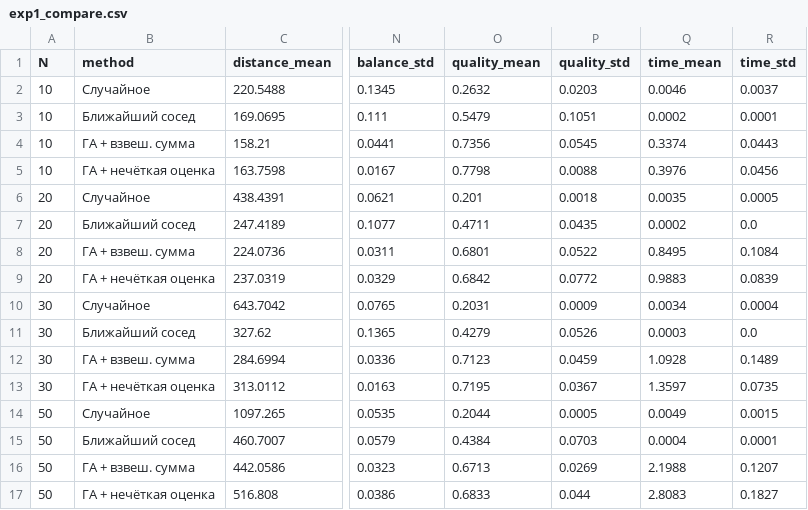
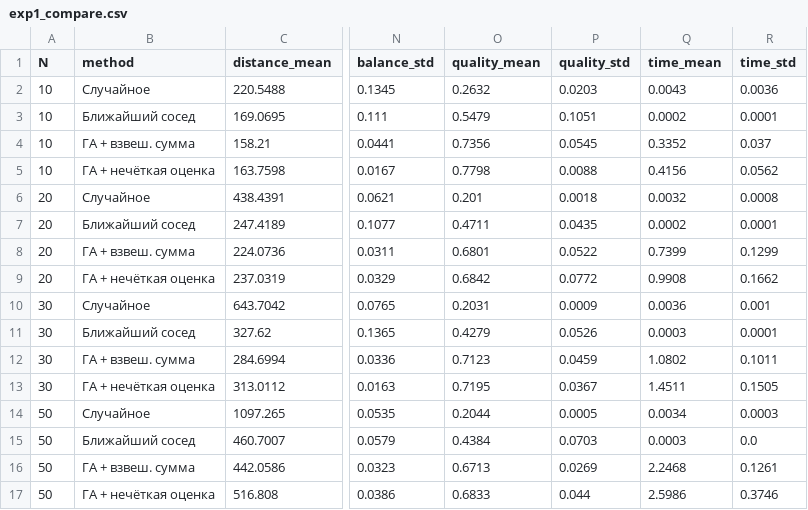
Before and after one commit to TopSideRook2337/si-kursach, a CSV file: experiments/results/exp1_compare.csv, drawn as a sheet; only a part is shown, gaps mark what is left out; the diff names each change by its address in the sheet, - before the commit and + after, or states it on an @@ line.

```diff
--- a/experiments/results/exp1_compare.csv
+++ b/experiments/results/exp1_compare.csv
-Q2 (time_mean): 0.0046
+Q2 (time_mean): 0.0043
-R2 (time_std): 0.0037
+R2 (time_std): 0.0036
-Q4 (time_mean): 0.3374
+Q4 (time_mean): 0.3352
-R4 (time_std): 0.0443
+R4 (time_std): 0.037
-Q5 (time_mean): 0.3976
+Q5 (time_mean): 0.4156
-R5 (time_std): 0.0456
+R5 (time_std): 0.0562
-Q6 (time_mean): 0.0035
+Q6 (time_mean): 0.0032
-R6 (time_std): 0.0005
+R6 (time_std): 0.0008
-R7 (time_std): 0.0
+R7 (time_std): 0.0001
-Q8 (time_mean): 0.8495
+Q8 (time_mean): 0.7399
-R8 (time_std): 0.1084
+R8 (time_std): 0.1299
-Q9 (time_mean): 0.9883
+Q9 (time_mean): 0.9908
-R9 (time_std): 0.0839
+R9 (time_std): 0.1662
-Q10 (time_mean): 0.0034
+Q10 (time_mean): 0.0036
-R10 (time_std): 0.0004
+R10 (time_std): 0.001
-R11 (time_std): 0.0
+R11 (time_std): 0.0001
-Q12 (time_mean): 1.0928
+Q12 (time_mean): 1.0802
-R12 (time_std): 0.1489
+R12 (time_std): 0.1011
-Q13 (time_mean): 1.3597
+Q13 (time_mean): 1.4511
-R13 (time_std): 0.0735
+R13 (time_std): 0.1505
-Q14 (time_mean): 0.0049
+Q14 (time_mean): 0.0034
-R14 (time_std): 0.0015
+R14 (time_std): 0.0003
-Q15 (time_mean): 0.0004
+Q15 (time_mean): 0.0003
-R15 (time_std): 0.0001
+R15 (time_std): 0.0
-Q16 (time_mean): 2.1988
+Q16 (time_mean): 2.2468
-R16 (time_std): 0.1207
+R16 (time_std): 0.1261
-Q17 (time_mean): 2.8083
+Q17 (time_mean): 2.5986
-R17 (time_std): 0.1827
+R17 (time_std): 0.3746
```
Also changed, not shown: experiments/results/exp1_compare_raw.csv, experiments/results/exp2_bruteforce.csv, 16 other files.
